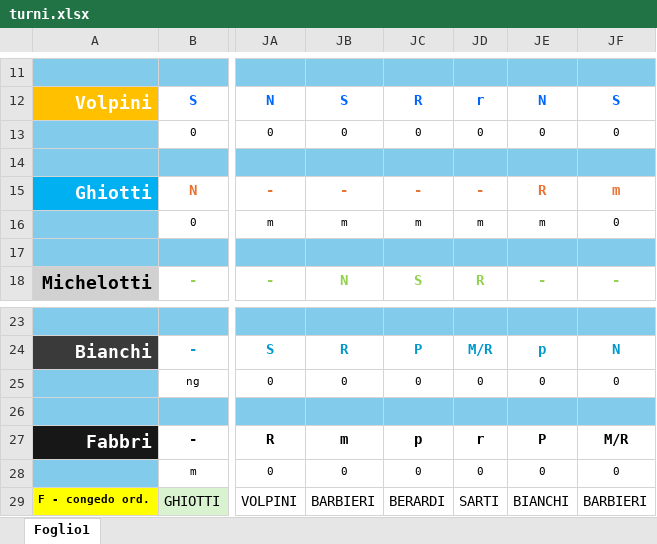
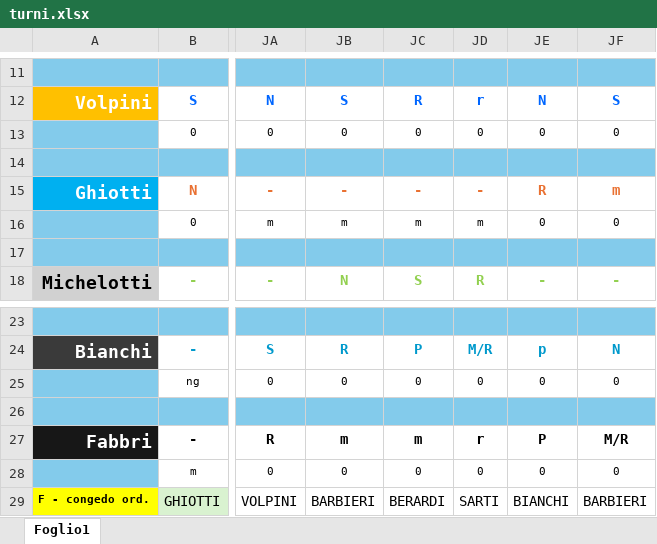
Before and after one commit to centrale118rsm-code/Turni-Autisti-2026-Rsm, an Excel workbook: turni.xlsx, sheet Foglio1, drawn as a sheet; only a part is shown, gaps mark what is left out; values as stored, in another font and other column widths than the file's, no borders; charts and pictures and conditional formats not drawn; the diff names each change by its address in the sheet, - before the commit and + after, or states it on an @@ line.

Commit message:
Add files via upload

```diff
--- a/turni.xlsx (sheet Foglio1)
+++ b/turni.xlsx (sheet Foglio1)
-JE16: m
+JE16: 0
-JC27: p
+JC27: m
```
